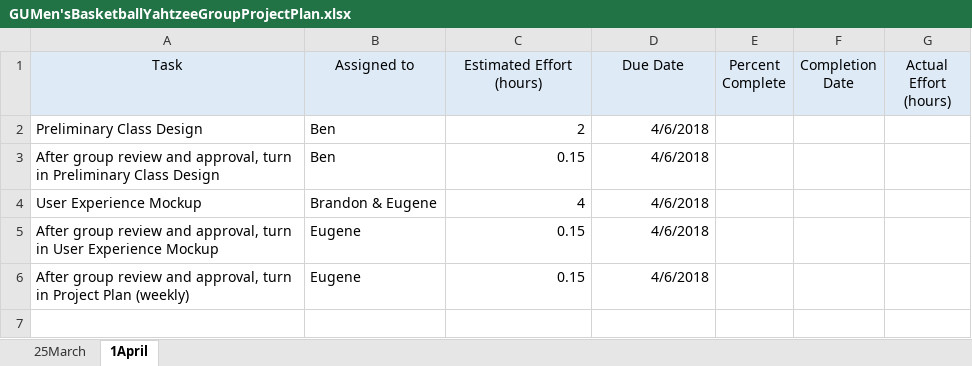
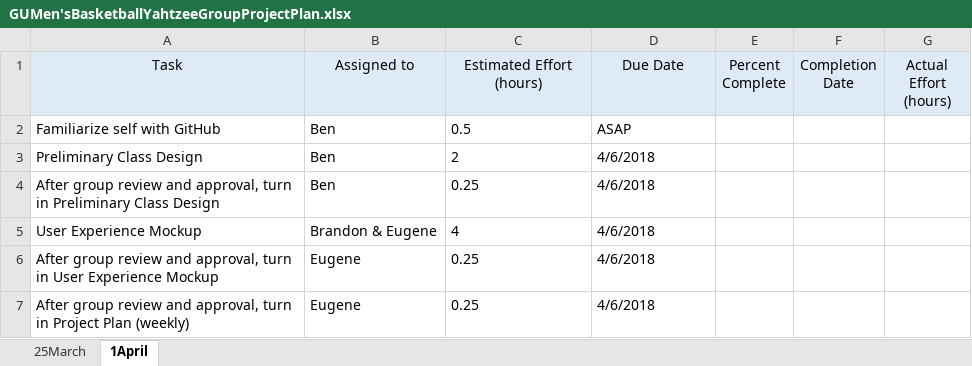
Before and after one commit to ekkrug/CPSC224GroupProject, an Excel workbook: GUMen'sBasketballYahtzeeGroupProjectPlan.xlsx, sheet 1April, drawn as a sheet; values as stored, in another font and other column widths than the file's, no borders; addresses are those after the commit; the diff names each change by its address in the sheet, - before the commit and + after, or states it on an @@ line.

```diff
--- a/GUMen'sBasketballYahtzeeGroupProjectPlan.xlsx (sheet 1April)
+++ b/GUMen'sBasketballYahtzeeGroupProjectPlan.xlsx (sheet 1April)
+row 2: Familiarize self with GitHub | Ben | 0.5 | ASAP
-C3:D7 alignment: right
+C3:D7 alignment: left
-C4 (Estimated Effort (hours)): 0.15
+C4 (Estimated Effort (hours)): 0.25
-C6:C7 (Estimated Effort (hours)): 0.15
+C6:C7 (Estimated Effort (hours)): 0.25
```
Also changed, not shown: sheet 25March.
